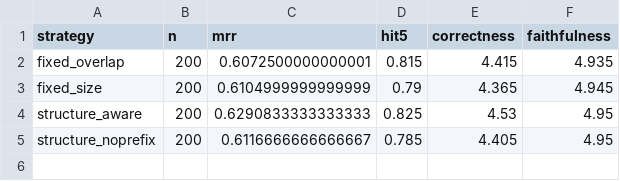
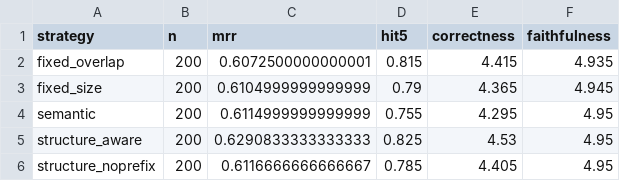
Before and after one commit to aadityc91/TechChunkBench, a CSV file: results/aggregated/gen_eval_by_strategy.csv, drawn as a sheet; the diff names each change by its address in the sheet, - before the commit and + after, or states it on an @@ line.

```diff
--- a/results/aggregated/gen_eval_by_strategy.csv
+++ b/results/aggregated/gen_eval_by_strategy.csv
+row 4: semantic | 200 | 0.6114999999999999 | 0.755 | 4.295 | 4.95
```
Also changed, not shown: results/aggregated/gen_eval_summary.csv, results/aggregated/v2_efficiency.csv, 3 other files.
